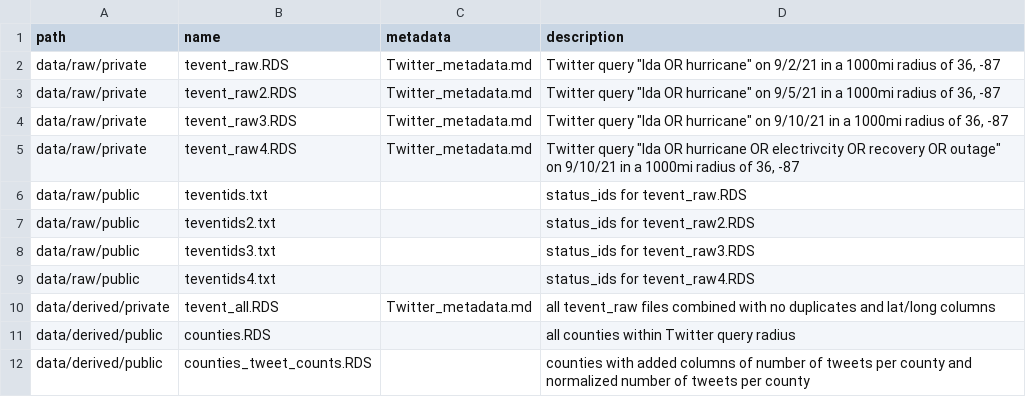
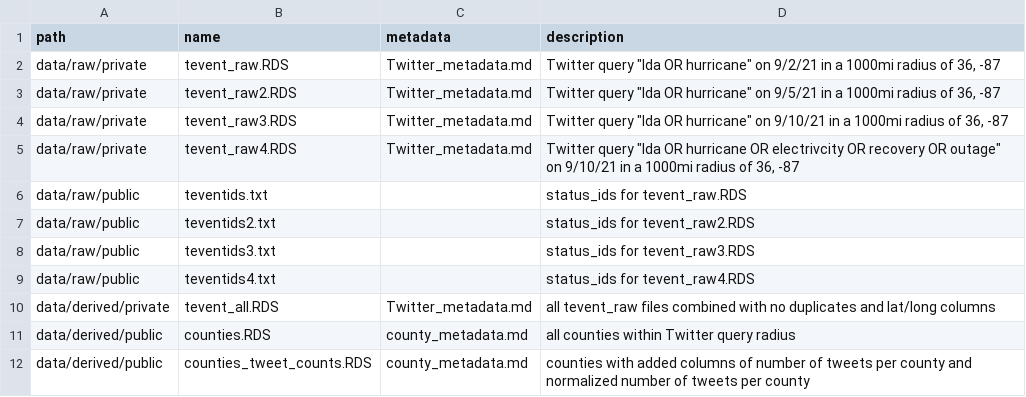
Before and after one commit to josephholler/Rpl-Ida, a CSV file: data/data_index.csv, drawn as a sheet.

Commit message:
metadata and procedure index

```diff
--- a/data/data_index.csv
+++ b/data/data_index.csv
@@ -10,3 +10,3 @@ data/raw/public,teventids4.txt,,status_ids for tevent_raw4.RDS
 data/derived/private,tevent_all.RDS,Twitter_metadata.md,all tevent_raw files combined with no duplicates and lat/long columns
-data/derived/public,counties.RDS,,all counties within Twitter query radius
-data/derived/public,counties_tweet_counts.RDS,,counties with added columns of number of tweets per county and normalized number of tweets per county
+data/derived/public,counties.RDS,county_metadata.md,all counties within Twitter query radius
+data/derived/public,counties_tweet_counts.RDS,county_metadata.md,counties with added columns of number of tweets per county and normalized number of tweets per county
```
Also changed, not shown: 7 other files.
